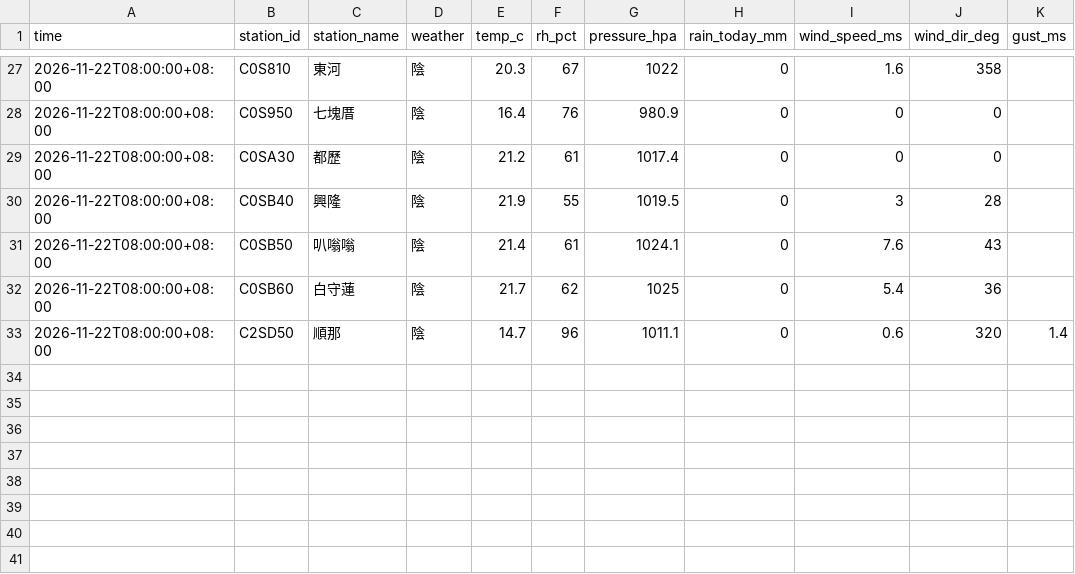
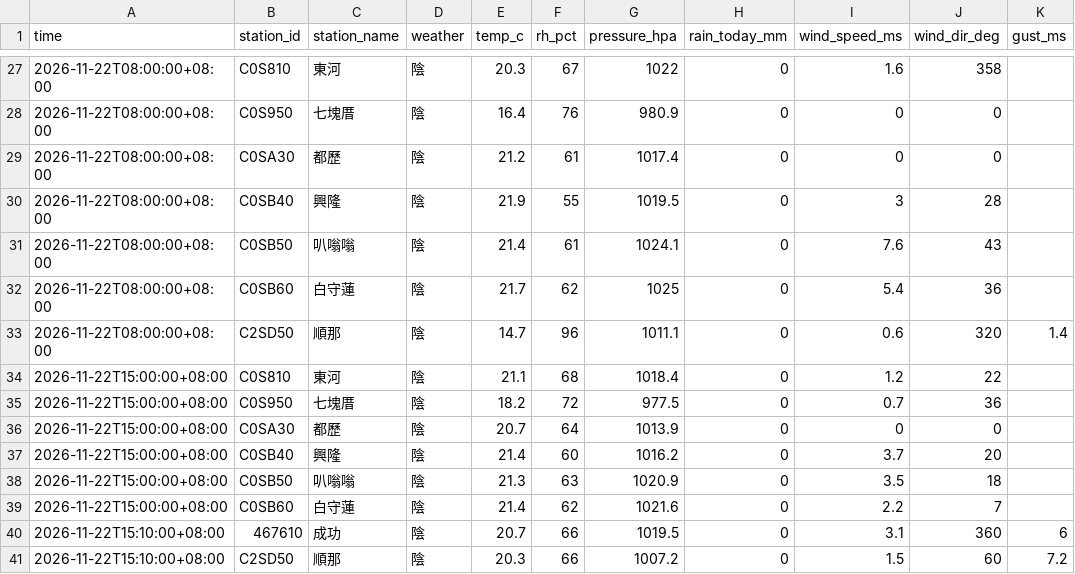
Before and after one commit to mobio0527/torik-coast, a CSV file: data/archive/weather-2026-11.csv, drawn as a sheet; only a part is shown, gaps mark what is left out; the diff names each change by its address in the sheet, - before the commit and + after, or states it on an @@ line.

```diff
--- a/data/archive/weather-2026-11.csv
+++ b/data/archive/weather-2026-11.csv
+row 34: 2026-11-22T15:00:00+08:00 | C0S810 | 東河 | 陰 | 21.1 | 68 | 1018.4 | 0 | 1.2 | 22
+row 35: 2026-11-22T15:00:00+08:00 | C0S950 | 七塊厝 | 陰 | 18.2 | 72 | 977.5 | 0 | 0.7 | 36
+row 36: 2026-11-22T15:00:00+08:00 | C0SA30 | 都歷 | 陰 | 20.7 | 64 | 1013.9 | 0 | 0 | 0
+row 37: 2026-11-22T15:00:00+08:00 | C0SB40 | 興隆 | 陰 | 21.4 | 60 | 1016.2 | 0 | 3.7 | 20
+row 38: 2026-11-22T15:00:00+08:00 | C0SB50 | 叭嗡嗡 | 陰 | 21.3 | 63 | 1020.9 | 0 | 3.5 | 18
+row 39: 2026-11-22T15:00:00+08:00 | C0SB60 | 白守蓮 | 陰 | 21.4 | 62 | 1021.6 | 0 | 2.2 | 7
+row 40: 2026-11-22T15:10:00+08:00 | 467610 | 成功 | 陰 | 20.7 | 66 | 1019.5 | 0 | 3.1 | 360 | 6
+row 41: 2026-11-22T15:10:00+08:00 | C2SD50 | 順那 | 陰 | 20.3 | 66 | 1007.2 | 0 | 1.5 | 60 | 7.2
```
Also changed, not shown: data/archive/marine-2026-11.csv, 3 other files.
